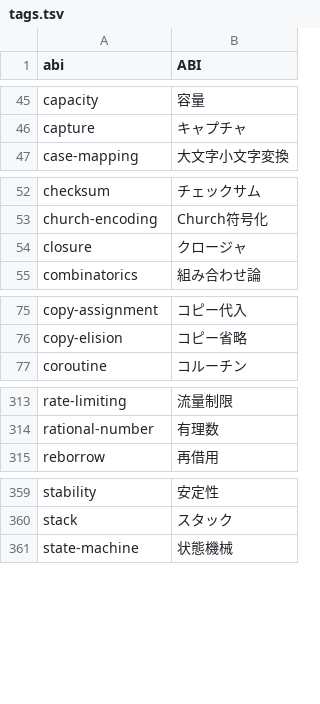
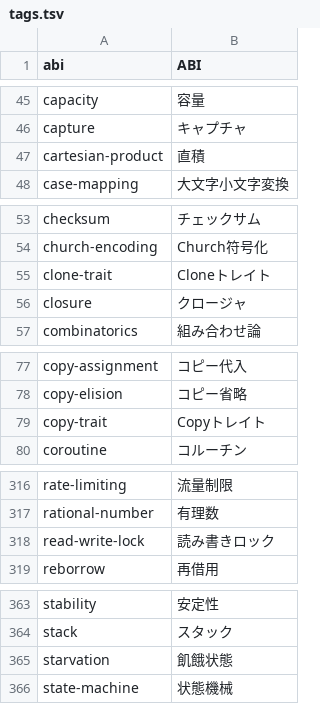
Before and after one commit to kokimiza/namaran, a TSV file: script/tags.tsv, drawn as a sheet; only a part is shown, gaps mark what is left out.

```diff
--- a/script/tags.tsv
+++ b/script/tags.tsv
@@ -46,2 +46,3 @@ capacity	容量
 capture	キャプチャ
+cartesian-product	直積
 case-mapping	大文字小文字変換
@@ -53,2 +54,3 @@ checksum	チェックサム
 church-encoding	Church符号化
+clone-trait	Cloneトレイト
 closure	クロージャ
@@ -76,2 +78,3 @@ copy-assignment	コピー代入
 copy-elision	コピー省略
+copy-trait	Copyトレイト
 coroutine	コルーチン
@@ -314,2 +317,3 @@ rate-limiting	流量制限
 rational-number	有理数
+read-write-lock	読み書きロック
 reborrow	再借用
@@ -360,2 +364,3 @@ stability	安定性
 stack	スタック
+starvation	飢餓状態
 state-machine	状態機械
```
Also changed, not shown: 56 other files.
